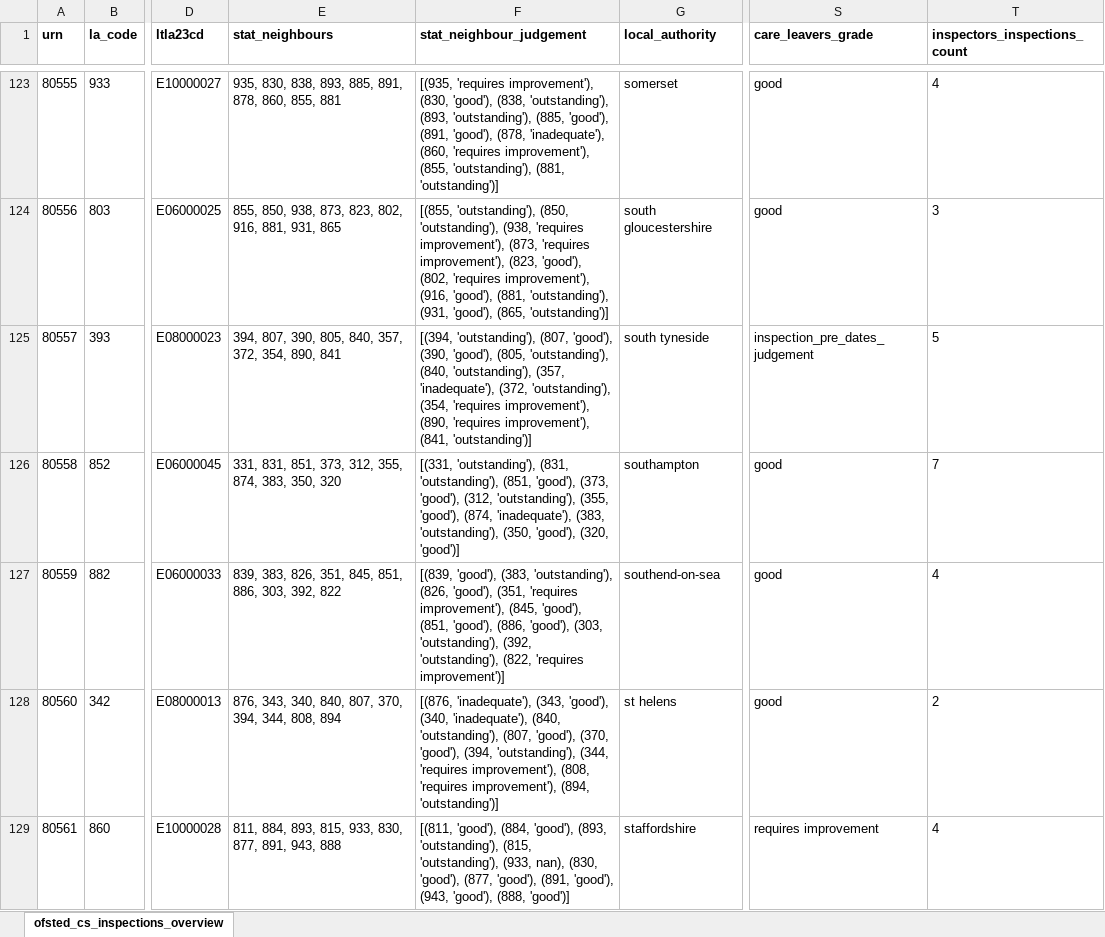
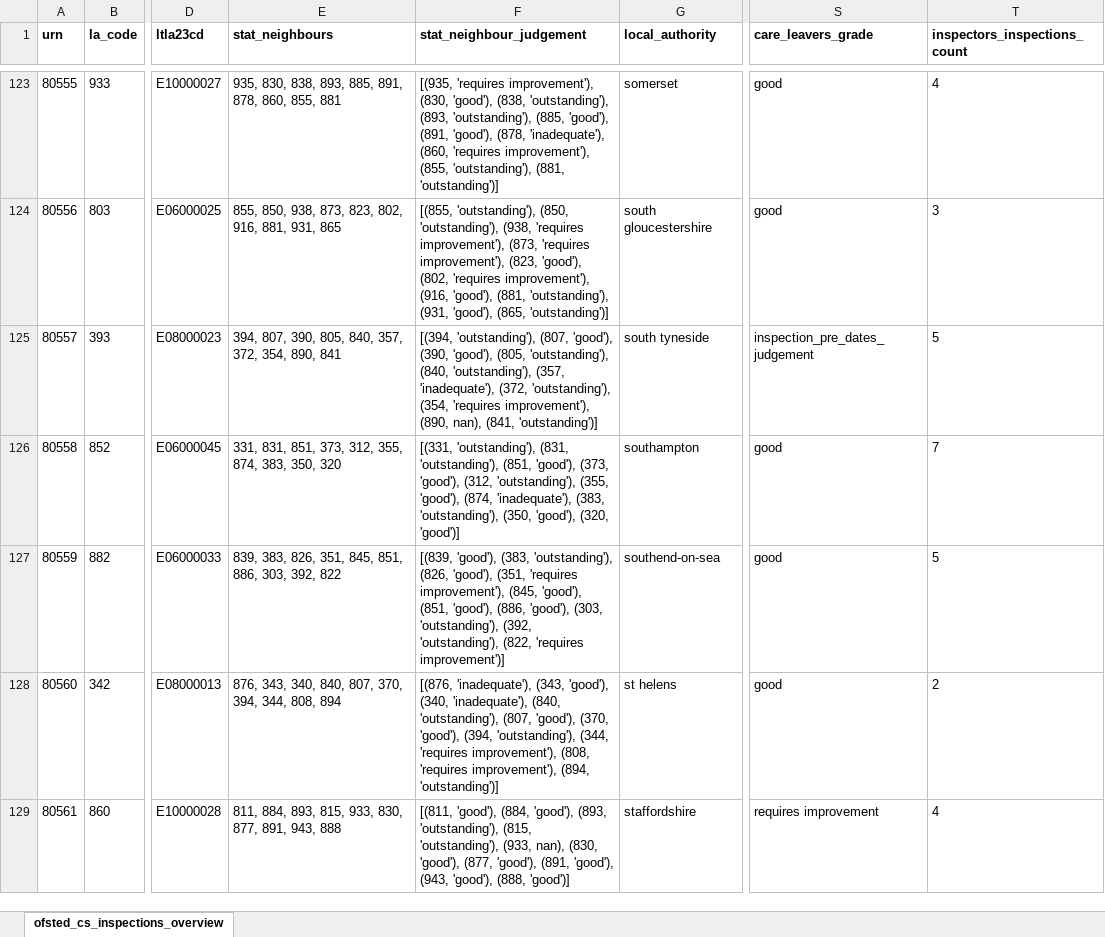
Before and after one commit to data-to-insight/ofsted-ilacs-scrape-tool, an Excel workbook: ofsted_csc_ilacs_overview.xlsx, sheet ofsted_cs_inspections_overview, drawn as a sheet; only a part is shown, gaps mark what is left out; values as stored, in another font and other column widths than the file's, no borders; the diff covers the shown part only; the diff names each change by its address in the sheet, - before the commit and + after, or states it on an @@ line.

```diff
--- a/ofsted_csc_ilacs_overview.xlsx (sheet ofsted_cs_inspections_overview)
+++ b/ofsted_csc_ilacs_overview.xlsx (sheet ofsted_cs_inspections_overview)
-F125 (stat_neighbour_judgement): …improvement'), (890, 'requires improvement'), (841, 'outstanding')]
+F125 (stat_neighbour_judgement): …improvement'), (890, nan), (841, 'outstanding')]
-T127 (inspectors_inspections_count): 4
+T127 (inspectors_inspections_count): 5
```
Also changed, not shown: 37 edited cells elsewhere in this sheet, 1 other file.
